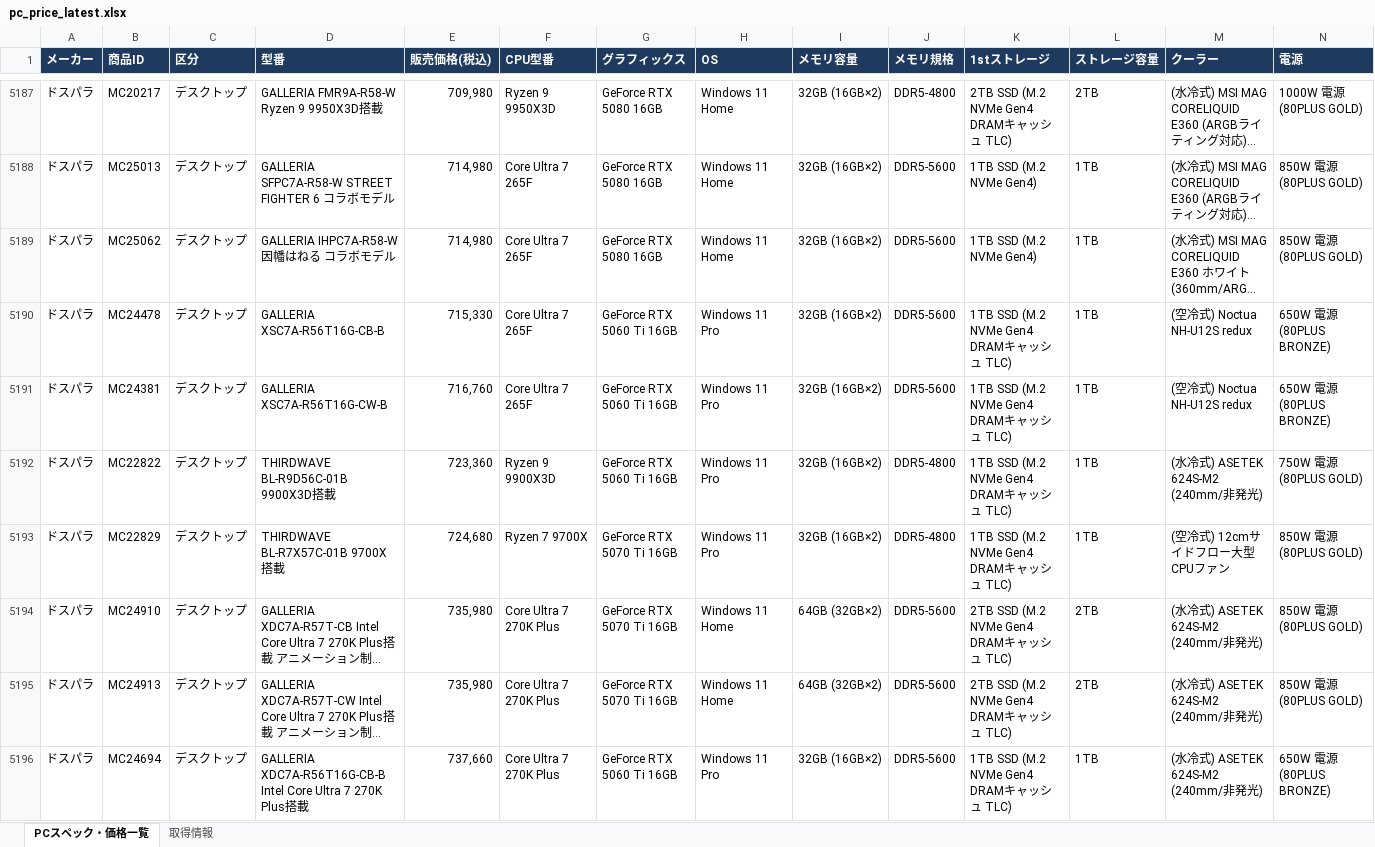
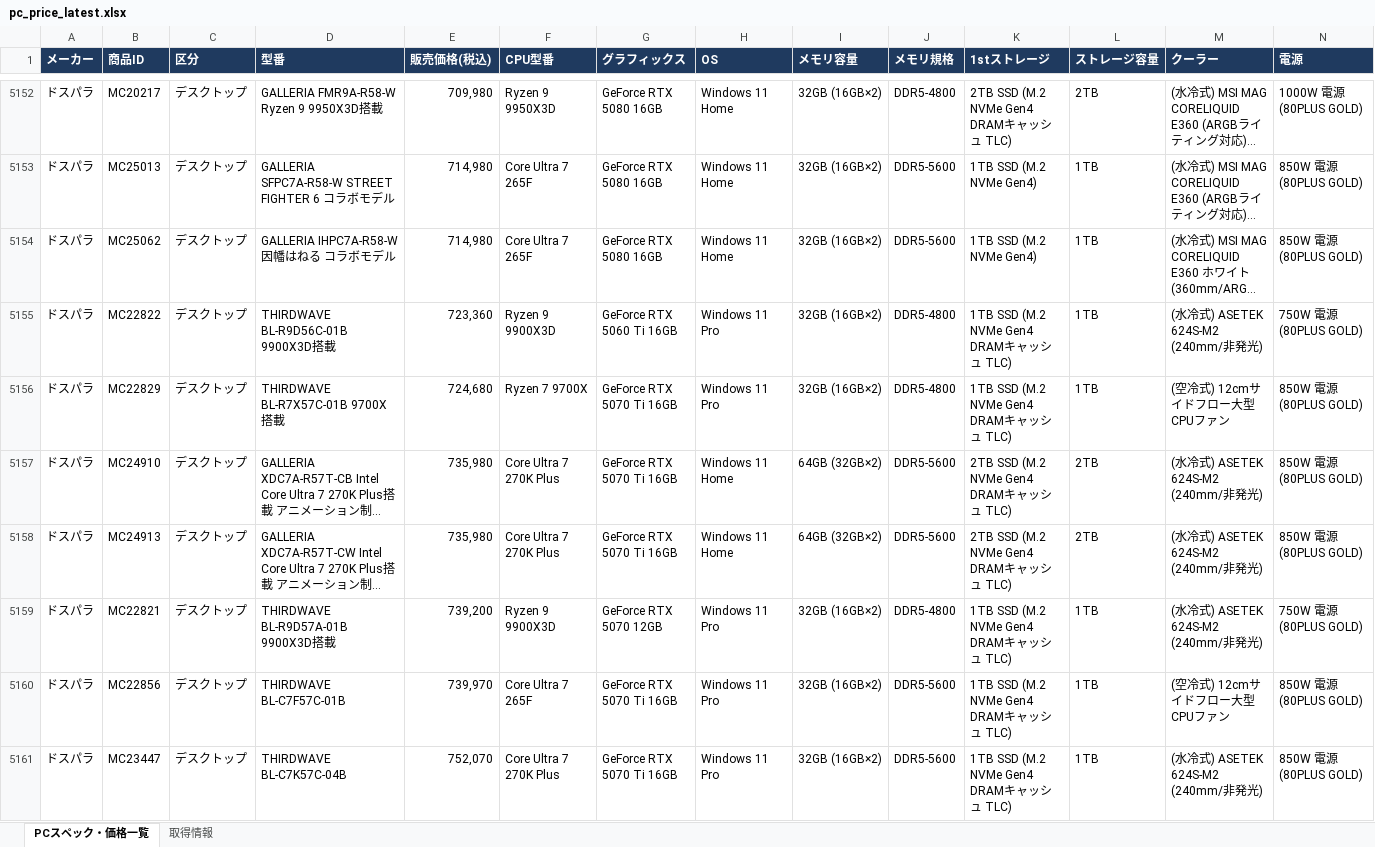
Before and after one commit to knoro-hue/pcprice_reseach_list, an Excel workbook: output/pc_price_latest.xlsx, sheet PCスペック・価格一覧, drawn as a sheet; only a part is shown, gaps mark what is left out; the shorter side is filled out with more unchanged rows; long unchanged cells end in …; values as stored, in another font and other column widths than the file's, no borders; removed rows and columns are numbered as before the commit, all else as after; rows hold the shown columns only; the diff covers the shown part only; the diff names each change by its address in the sheet, - before the commit and + after, or states it on an @@ line.

```diff
--- a/output/pc_price_latest.xlsx (sheet PCスペック・価格一覧)
+++ b/output/pc_price_latest.xlsx (sheet PCスペック・価格一覧)
-row 5190: ドスパラ | MC24478 | デスクトップ | GALLERIA XSC7A-R56T16G-CB-B | 715,330 | Core Ultra 7 265F | GeForce RTX 5060 Ti 16GB | Windows 11 Pro | 32GB (16GB×2) | DDR5-5600 | 1TB SSD (M.2 NVMe Gen4 DRAMキャッシュ TLC) | 1TB | (空冷式) Noctua NH-U12S redux | 650W 電源 (80PLUS BRONZE)
-row 5191: ドスパラ | MC24381 | デスクトップ | GALLERIA XSC7A-R56T16G-CW-B | 716,760 | Core Ultra 7 265F | GeForce RTX 5060 Ti 16GB | Windows 11 Pro | 32GB (16GB×2) | DDR5-5600 | 1TB SSD (M.2 NVMe Gen4 DRAMキャッシュ TLC) | 1TB | (空冷式) Noctua NH-U12S redux | 650W 電源 (80PLUS BRONZE)
-row 5196: ドスパラ | MC24694 | デスクトップ | GALLERIA XDC7A-R56T16G-CB-B Intel Core Ultra 7 270K Plus搭載 | 737,660 | Core Ultra 7 270K Plus | GeForce RTX 5060 Ti 16GB | Windows 11 Pro | 32GB (16GB×2) | DDR5-5600 | 1TB SSD (M.2 NVMe Gen4 DRAMキャッシュ TLC) | 1TB | (水冷式) ASETEK 624S-M2 (240mm/非発光) | 650W 電源 (80PLUS BRONZE)
```
Also changed, not shown: 1 added row and 81 removed rows elsewhere in this sheet, sheet 取得情報, output/pckoubou_pc_latest.xlsx, 12 other files.
